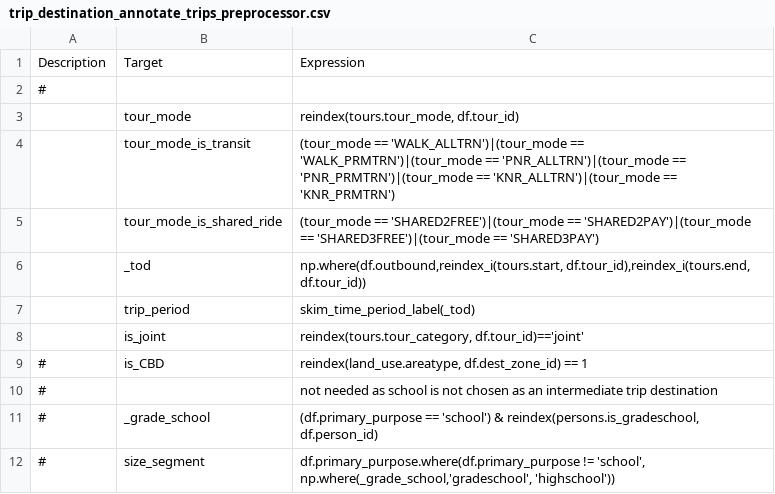
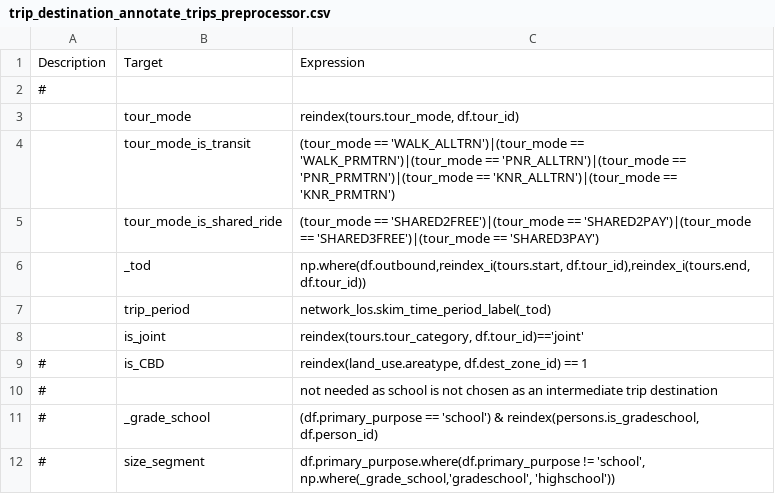
Before and after one commit to wsp-sag/client_arc_activitysim, a CSV file: configs/trip_destination_annotate_trips_preprocessor.csv, drawn as a sheet.

```diff
--- a/configs/trip_destination_annotate_trips_preprocessor.csv
+++ b/configs/trip_destination_annotate_trips_preprocessor.csv
@@ -6,3 +6,3 @@ Description,Target,Expression
 ,_tod,"np.where(df.outbound,reindex_i(tours.start, df.tour_id),reindex_i(tours.end, df.tour_id))"
-,trip_period,skim_time_period_label(_tod)
+,trip_period,network_los.skim_time_period_label(_tod)
 ,is_joint,"reindex(tours.tour_category, df.tour_id)=='joint'"
```
Also changed, not shown: configs/stop_frequency_annotate_tours_preprocessor.csv, 6 other files.
